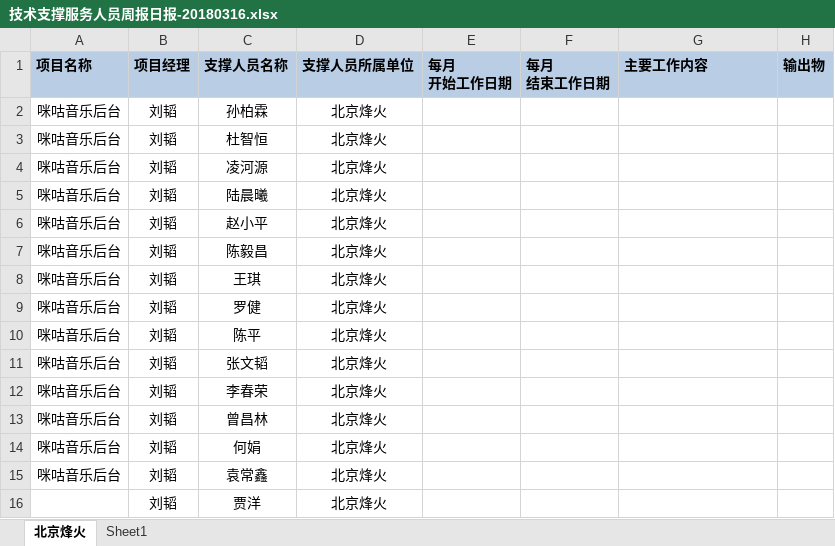
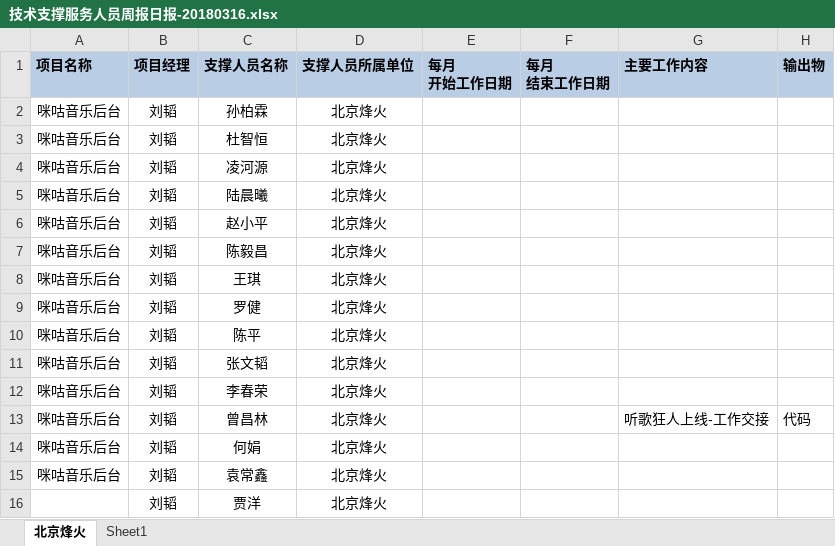
Before and after one commit to just-forking/weekReport, an Excel workbook: 2018周报/20180316周报/技术支撑服务人员周报日报-20180316.xlsx, sheet 北京烽火, drawn as a sheet; values as stored, in another font and other column widths than the file's, no borders; the diff names each change by its address in the sheet, - before the commit and + after, or states it on an @@ line.

```diff
--- a/2018周报/20180316周报/技术支撑服务人员周报日报-20180316.xlsx (sheet 北京烽火)
+++ b/2018周报/20180316周报/技术支撑服务人员周报日报-20180316.xlsx (sheet 北京烽火)
-G13 (主要工作内容): (empty)
+G13 (主要工作内容): 听歌狂人上线-工作交接
-H13 (输出物): (empty)
+H13 (输出物): 代码
```
Also changed, not shown: 2018周报/20180209周报/技术支撑服务人员周报日报-20180209.xlsx, 2018周报/20180223周报/技术支撑服务人员周报日报-20180223.xlsx, 2 other files.
